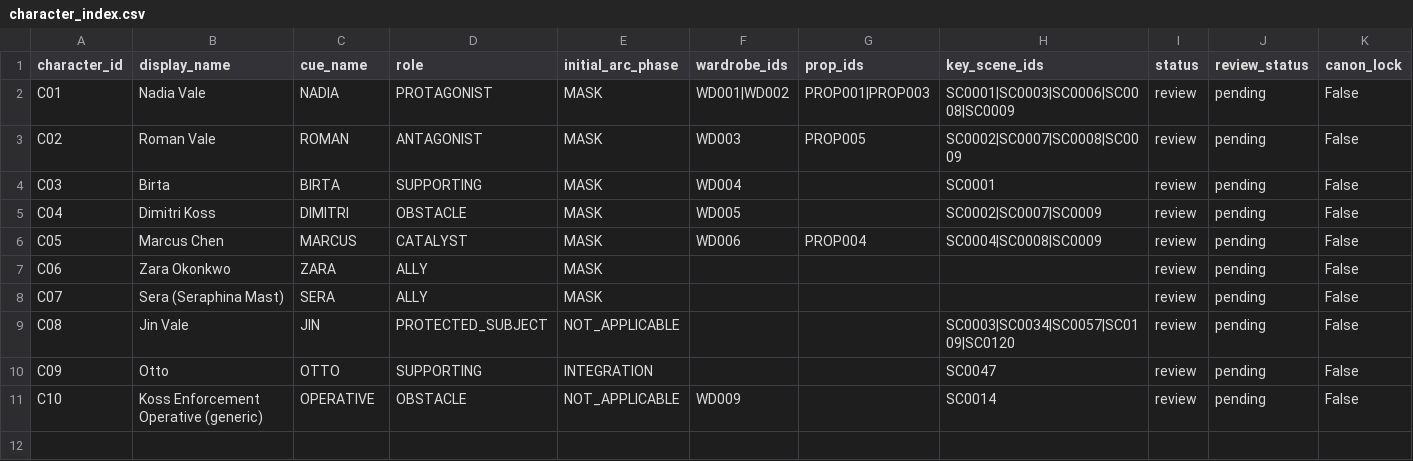
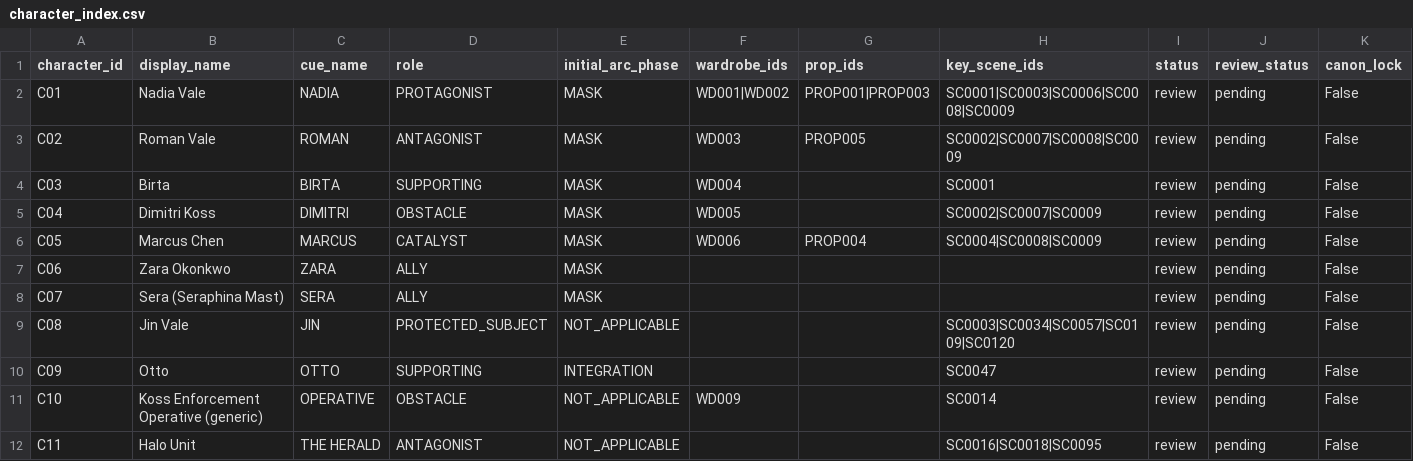
Before and after one commit to hknbb/drmyn-studio, a CSV file: planning/manifests/character_index.csv, drawn as a sheet; the diff names each change by its address in the sheet, - before the commit and + after, or states it on an @@ line.

```diff
--- a/planning/manifests/character_index.csv
+++ b/planning/manifests/character_index.csv
+row 12: C11 | Halo Unit | THE HERALD | ANTAGONIST | NOT_APPLICABLE |  |  | SC0016|SC0018|SC0095 | review | pending | False
```
Also changed, not shown: 4 other files.
